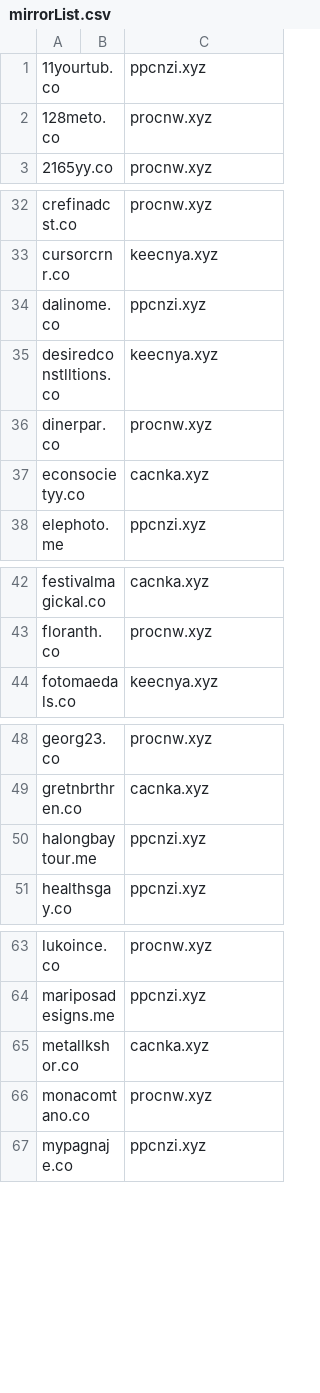
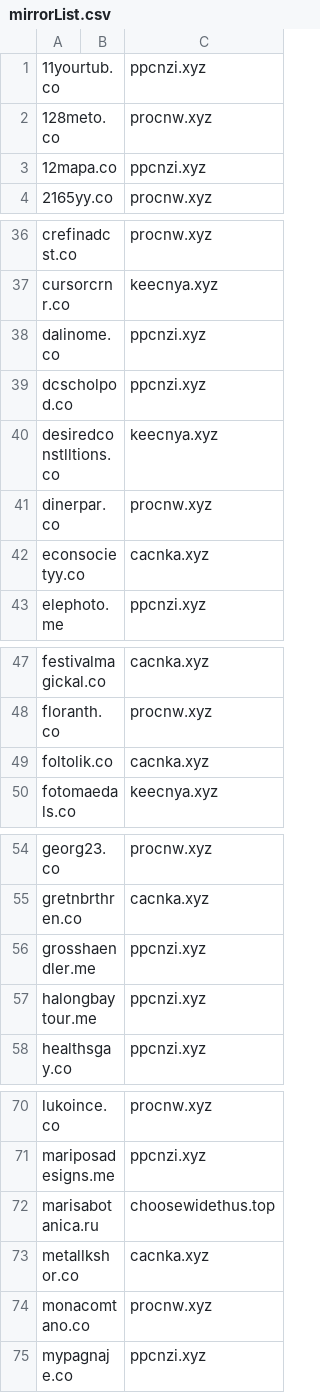
Before and after one commit to mxt305/smashXxcnxx, a CSV file: source/mirrorList.csv, drawn as a sheet; only a part is shown, gaps mark what is left out; the diff covers the shown part only; the diff names each change by its address in the sheet, - before the commit and + after, or states it on an @@ line.

```diff
--- a/source/mirrorList.csv
+++ b/source/mirrorList.csv
+row 3: 12mapa.co |  | ppcnzi.xyz
+row 39: dcscholpod.co |  | ppcnzi.xyz
+row 49: foltolik.co |  | cacnka.xyz
+row 56: grosshaendler.me |  | ppcnzi.xyz
+row 72: marisabotanica.ru |  | choosewidethus.top
```
Also changed, not shown: 10 added rows elsewhere in this file, 3 other files.
